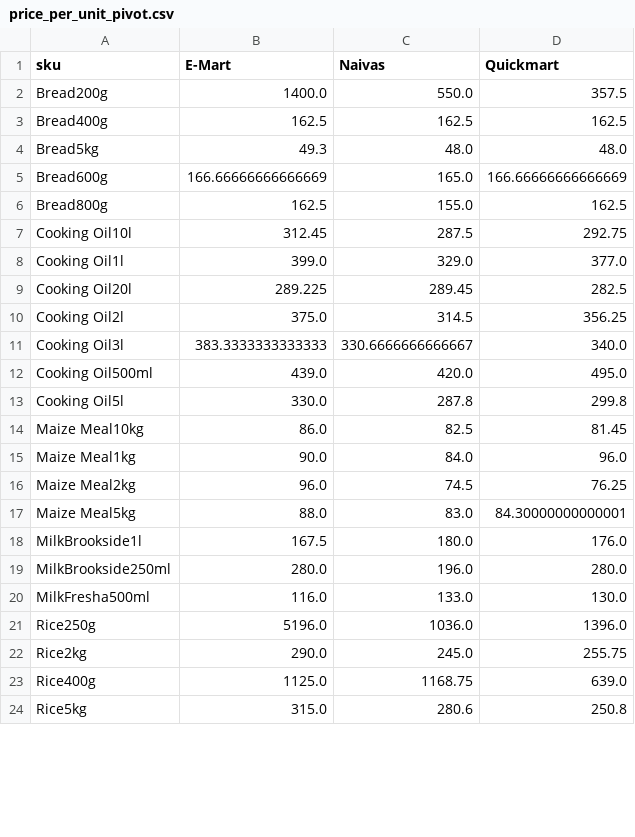
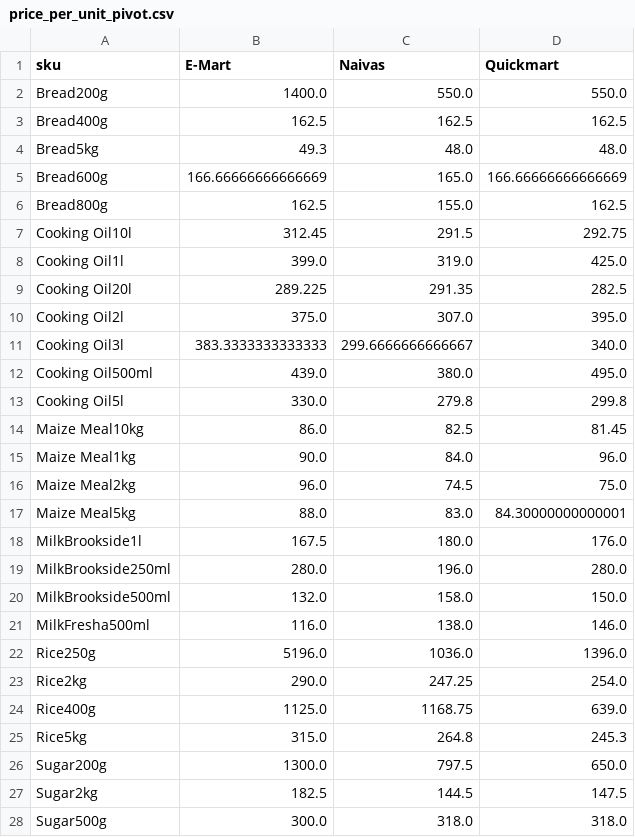
Before and after one commit to odawadavid/Webscraping, a CSV file: data/analytics/price_per_unit_pivot.csv, drawn as a sheet; only a part is shown; the diff covers the shown part only.

```diff
--- a/data/analytics/price_per_unit_pivot.csv
+++ b/data/analytics/price_per_unit_pivot.csv
@@ -1,3 +1,3 @@
 sku,E-Mart,Naivas,Quickmart
-Bread200g,1400.0,550.0,357.5
+Bread200g,1400.0,550.0,550.0
 Bread400g,162.5,162.5,162.5
@@ -6,12 +6,12 @@ Bread600g,166.66666666666669,165.0,166.66666666666669
 Bread800g,162.5,155.0,162.5
-Cooking Oil10l,312.45,287.5,292.75
-Cooking Oil1l,399.0,329.0,377.0
-Cooking Oil20l,289.225,289.45,282.5
-Cooking Oil2l,375.0,314.5,356.25
-Cooking Oil3l,383.3333333333333,330.6666666666667,340.0
-Cooking Oil500ml,439.0,420.0,495.0
-Cooking Oil5l,330.0,287.8,299.8
+Cooking Oil10l,312.45,291.5,292.75
+Cooking Oil1l,399.0,319.0,425.0
+Cooking Oil20l,289.225,291.35,282.5
+Cooking Oil2l,375.0,307.0,395.0
+Cooking Oil3l,383.3333333333333,299.6666666666667,340.0
+Cooking Oil500ml,439.0,380.0,495.0
+Cooking Oil5l,330.0,279.8,299.8
 Maize Meal10kg,86.0,82.5,81.45
 Maize Meal1kg,90.0,84.0,96.0
-Maize Meal2kg,96.0,74.5,76.25
+Maize Meal2kg,96.0,74.5,75.0
 Maize Meal5kg,88.0,83.0,84.30000000000001
@@ -19,6 +19,10 @@ MilkBrookside1l,167.5,180.0,176.0
 MilkBrookside250ml,280.0,196.0,280.0
-MilkFresha500ml,116.0,133.0,130.0
+MilkBrookside500ml,132.0,158.0,150.0
+MilkFresha500ml,116.0,138.0,146.0
 Rice250g,5196.0,1036.0,1396.0
-Rice2kg,290.0,245.0,255.75
+Rice2kg,290.0,247.25,254.0
 Rice400g,1125.0,1168.75,639.0
-Rice5kg,315.0,280.6,250.8
+Rice5kg,315.0,264.8,245.3
+Sugar200g,1300.0,797.5,650.0
+Sugar2kg,182.5,144.5,147.5
+Sugar500g,300.0,318.0,318.0
```
Also changed, not shown: 1 added row and 4 edited cells elsewhere in this file, data/processed/latest_items.csv, data/raw/naivas.csv, 4 other files.
